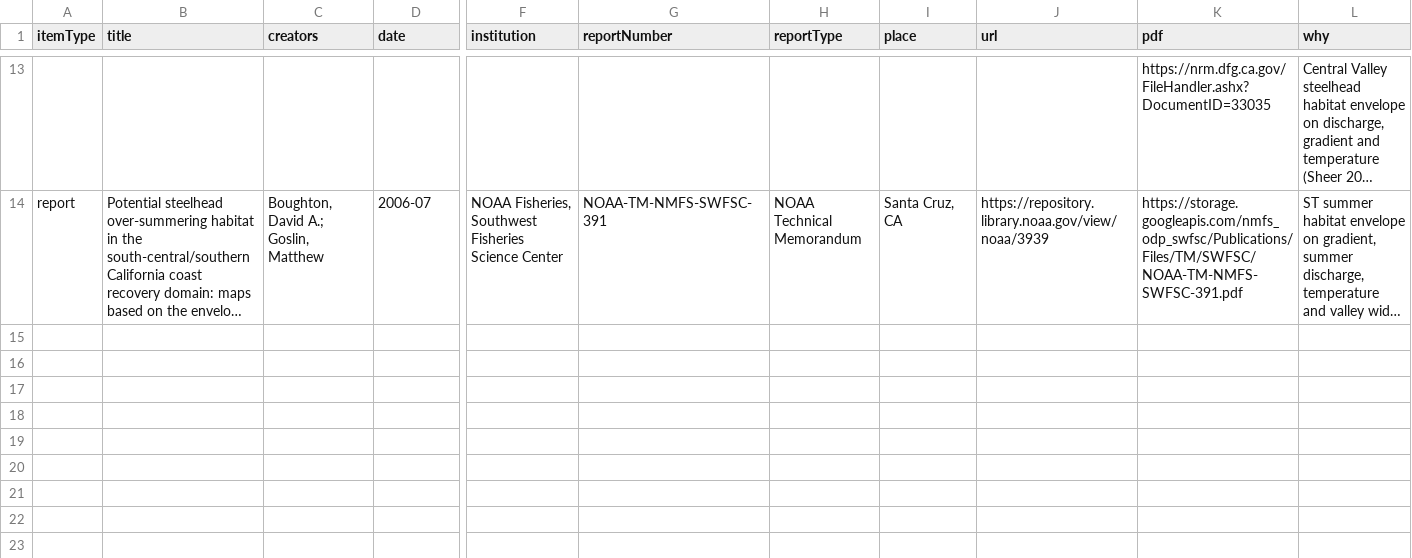
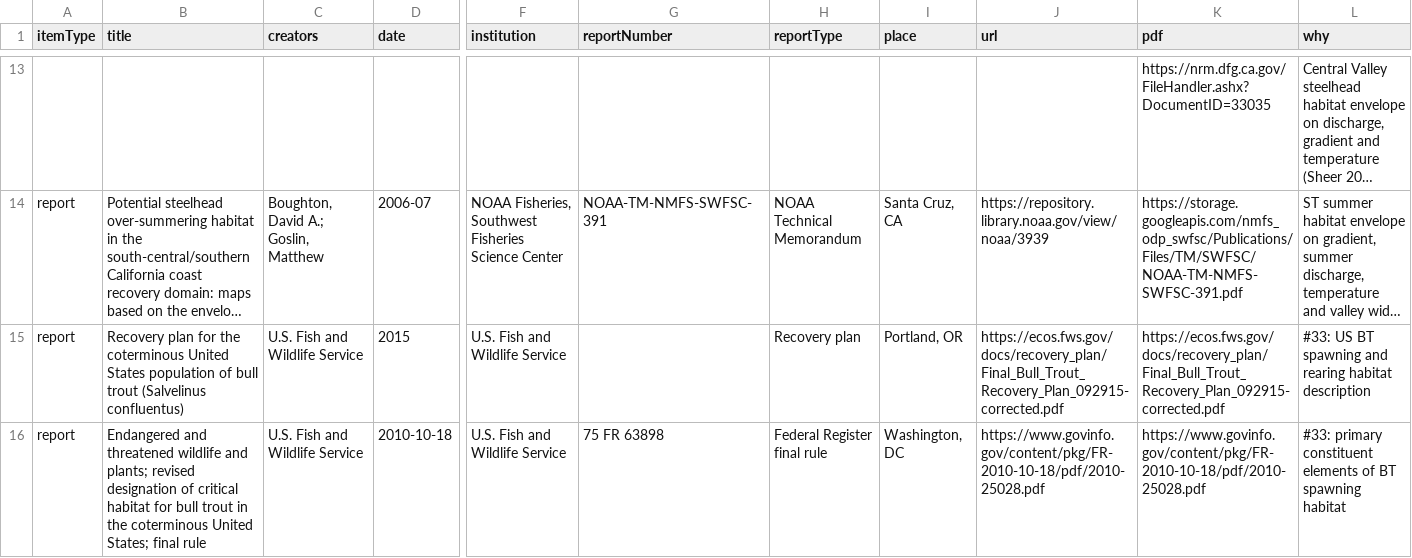
Before and after one commit to NewGraphEnvironment/knowledge, a CSV file: data/habitat_modelling_additions.csv, drawn as a sheet; only a part is shown, gaps mark what is left out; long unchanged cells end in …; rows hold the shown columns only; the diff names each change by its address in the sheet, - before the commit and + after, or states it on an @@ line.

```diff
--- a/data/habitat_modelling_additions.csv
+++ b/data/habitat_modelling_additions.csv
+row 15: report | Recovery plan for the coterminous United States population of bull trout (Salvelinus confluentus) | U.S. Fish and Wildlife Service | 2015 | U.S. Fish and Wildlife Service |  | Recovery plan | Portland, OR | https://ecos.fws.gov/docs/recovery_plan/Final_Bull_Trout_Recovery_Plan_092915-corrected.pdf | https://ecos.fws.gov/docs/recovery_plan/Final_Bull_Trout_Recovery_Plan_092915-corrected.pdf | #33: US BT spawning and rearing habitat description
+row 16: report | Endangered and threatened wildlife and plants; revised designation of critical habitat for bull trout in the coterminous United States; final rule | U.S. Fish and Wildlife Service | 2010-10-18 | U.S. Fish and Wildlife Service | 75 FR 63898 | Federal Register final rule | Washington, DC | https://www.govinfo.gov/content/pkg/FR-2010-10-18/pdf/2010-25028.pdf | https://www.govinfo.gov/content/pkg/FR-2010-10-18/pdf/2010-25028.pdf | #33: primary constituent elements of BT spawning habitat
```
Also changed, not shown: data/habitat_modelling_members.csv, scripts/logs/habitat/20261002_literature_verify.csv, 3 other files.
